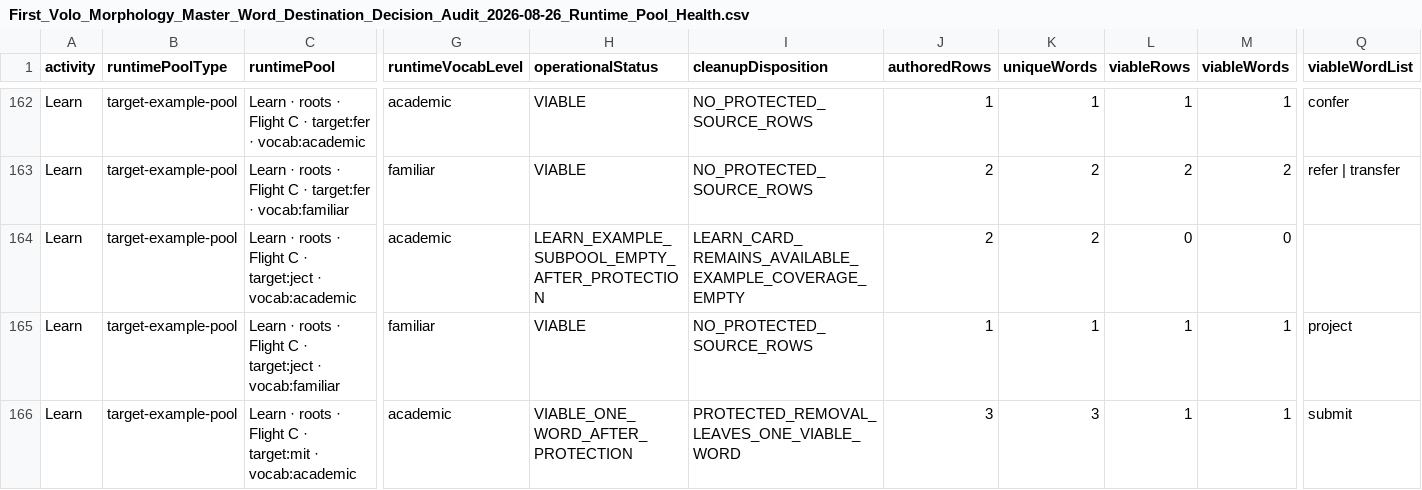
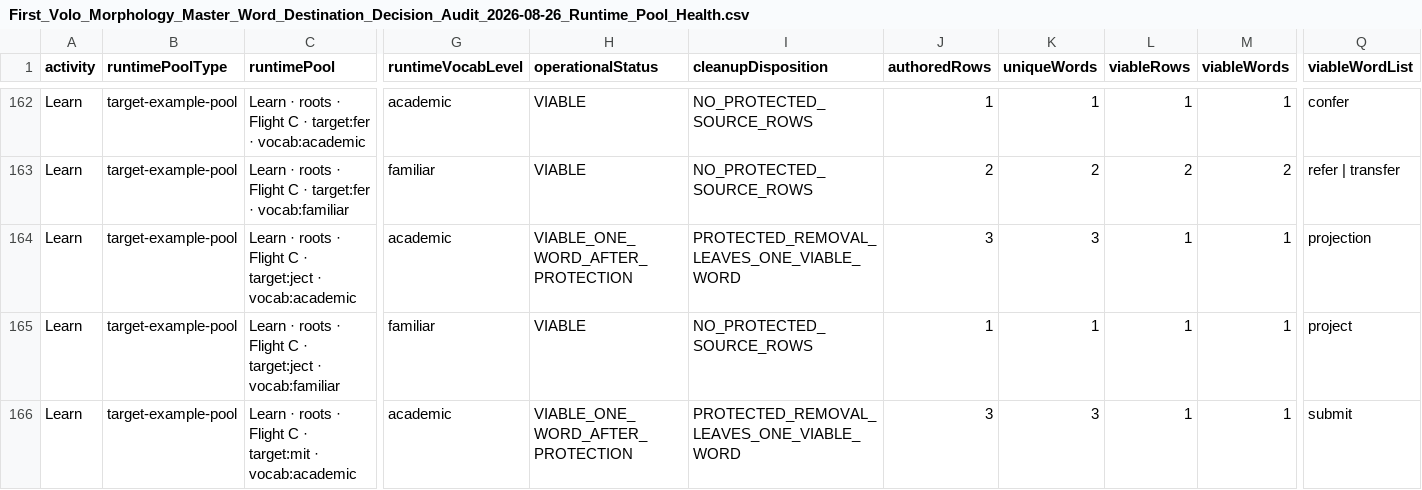
Before and after one commit to firstvololearning-ctrl/First-Volo-Morphology, a CSV file: audits/word-destinations/First_Volo_Morphology_Master_Word_Destination_Decision_Audit_2026-08-26_Runtime_Pool_Health.csv, drawn as a sheet; only a part is shown, gaps mark what is left out; the diff names each change by its address in the sheet, - before the commit and + after, or states it on an @@ line.

```diff
--- a/audits/word-destinations/First_Volo_Morphology_Master_Word_Destination_Decision_Audit_2026-08-26_Runtime_Pool_Health.csv
+++ b/audits/word-destinations/First_Volo_Morphology_Master_Word_Destination_Decision_Audit_2026-08-26_Runtime_Pool_Health.csv
-H164 (operationalStatus): LEARN_EXAMPLE_SUBPOOL_EMPTY_AFTER_PROTECTION
+H164 (operationalStatus): VIABLE_ONE_WORD_AFTER_PROTECTION
-I164 (cleanupDisposition): LEARN_CARD_REMAINS_AVAILABLE_EXAMPLE_COVERAGE_EMPTY
+I164 (cleanupDisposition): PROTECTED_REMOVAL_LEAVES_ONE_VIABLE_WORD
-J164 (authoredRows): 2
+J164 (authoredRows): 3
-K164 (uniqueWords): 2
+K164 (uniqueWords): 3
-L164 (viableRows): 0
+L164 (viableRows): 1
-M164 (viableWords): 0
+M164 (viableWords): 1
-Q164 (viableWordList): (empty)
+Q164 (viableWordList): projection
```
Also changed, not shown: audits/word-destinations/First_Volo_Morphology_Master_Word_Destination_Decision_Audit_2026-08-26_Findings.csv, audits/word-destinations/First_Volo_Morphology_Master_Word_Destination_Decision_Audit_2026-08-26_Protected_Source_Cleanup.csv, 5 other files.
